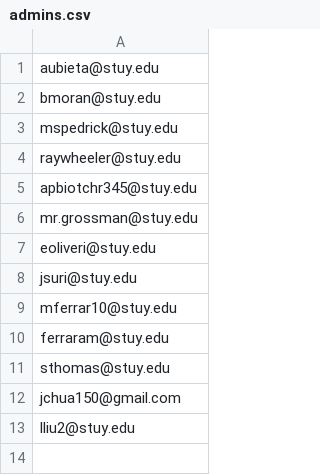
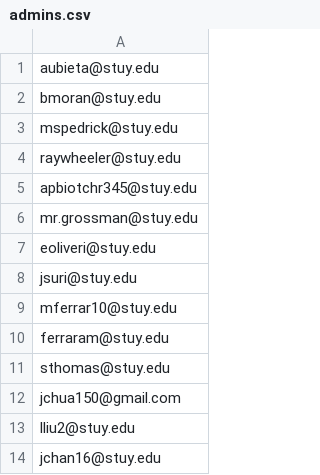
Before and after one commit to jchua1/OutofTuneContrabassoonGoonPlatoon, a CSV file: data/admins.csv, drawn as a sheet; the diff names each change by its address in the sheet, - before the commit and + after, or states it on an @@ line.

```diff
--- a/data/admins.csv
+++ b/data/admins.csv
+row 14: jchan16@stuy.edu
```
Also changed, not shown: 5 other files.
